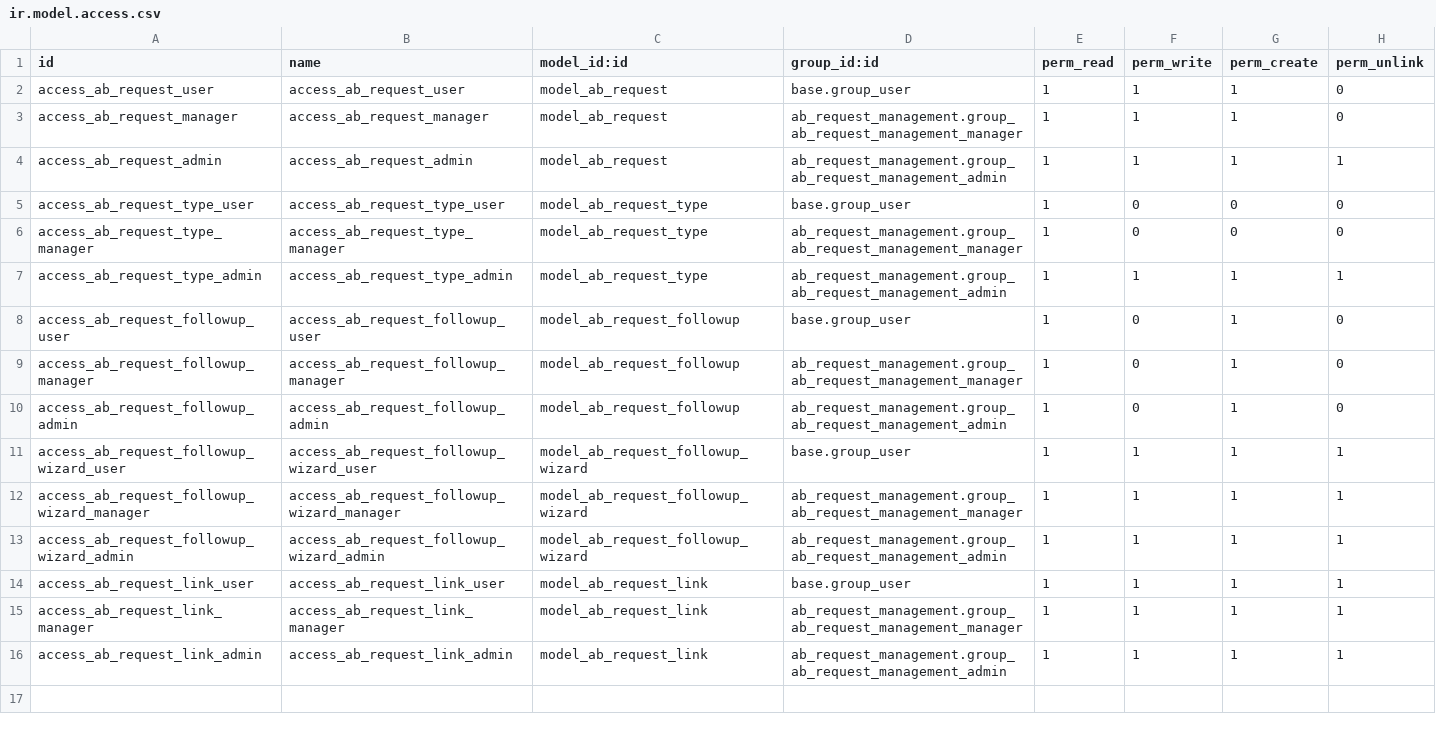
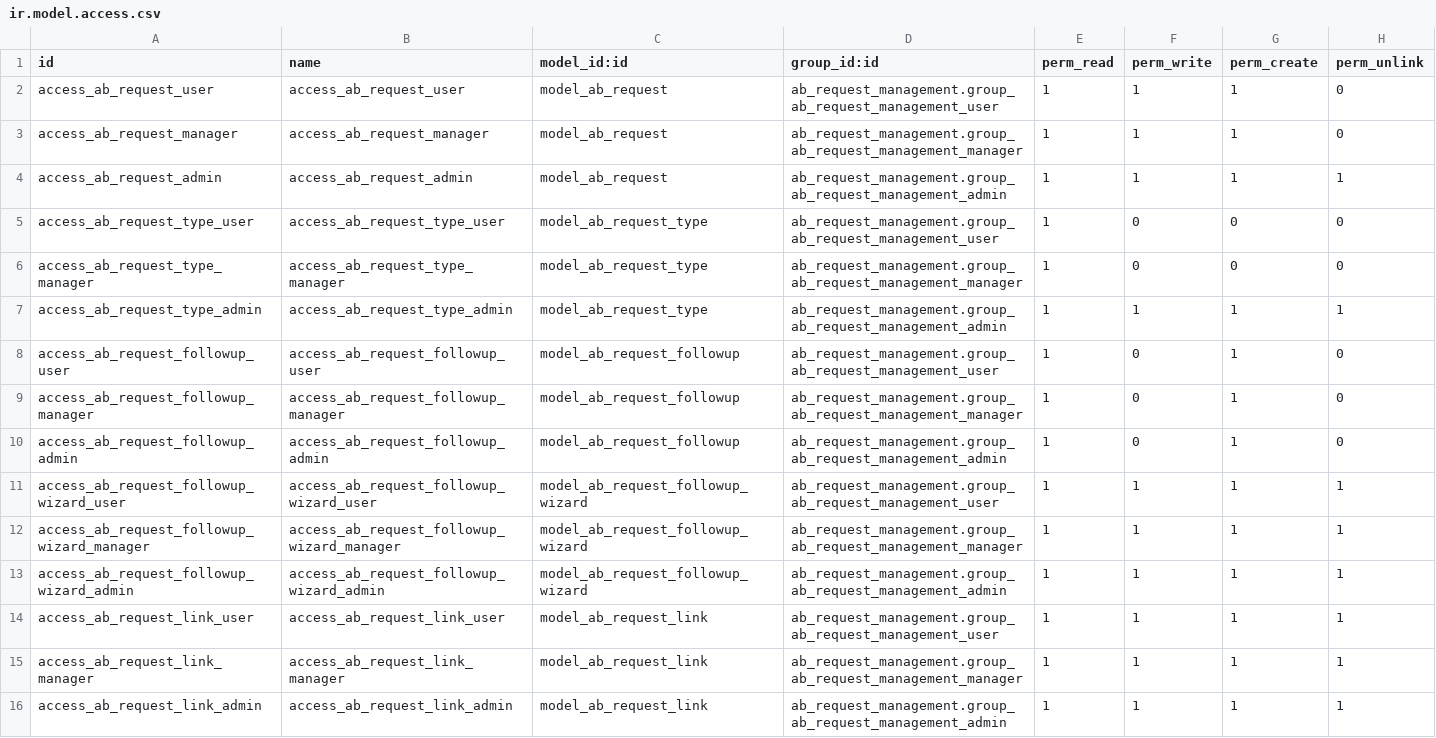
Before and after one commit to abdinpharmacies/hr, a CSV file: ab_request_management/security/ir.model.access.csv, drawn as a sheet.

Commit message:
feat : Allow every internal Odoo user (base.group_user) to create and use requests automatically and change form ui to become more professional

```diff
--- a/ab_request_management/security/ir.model.access.csv
+++ b/ab_request_management/security/ir.model.access.csv
@@ -1,15 +1,15 @@
 id,name,model_id:id,group_id:id,perm_read,perm_write,perm_create,perm_unlink
-access_ab_request_user,access_ab_request_user,model_ab_request,base.group_user,1,1,1,0
+access_ab_request_user,access_ab_request_user,model_ab_request,ab_request_management.group_ab_request_management_user,1,1,1,0
 access_ab_request_manager,access_ab_request_manager,model_ab_request,ab_request_management.group_ab_request_management_manager,1,1,1,0
 access_ab_request_admin,access_ab_request_admin,model_ab_request,ab_request_management.group_ab_request_management_admin,1,1,1,1
-access_ab_request_type_user,access_ab_request_type_user,model_ab_request_type,base.group_user,1,0,0,0
+access_ab_request_type_user,access_ab_request_type_user,model_ab_request_type,ab_request_management.group_ab_request_management_user,1,0,0,0
 access_ab_request_type_manager,access_ab_request_type_manager,model_ab_request_type,ab_request_management.group_ab_request_management_manager,1,0,0,0
 access_ab_request_type_admin,access_ab_request_type_admin,model_ab_request_type,ab_request_management.group_ab_request_management_admin,1,1,1,1
-access_ab_request_followup_user,access_ab_request_followup_user,model_ab_request_followup,base.group_user,1,0,1,0
+access_ab_request_followup_user,access_ab_request_followup_user,model_ab_request_followup,ab_request_management.group_ab_request_management_user,1,0,1,0
 access_ab_request_followup_manager,access_ab_request_followup_manager,model_ab_request_followup,ab_request_management.group_ab_request_management_manager,1,0,1,0
 access_ab_request_followup_admin,access_ab_request_followup_admin,model_ab_request_followup,ab_request_management.group_ab_request_management_admin,1,0,1,0
-access_ab_request_followup_wizard_user,access_ab_request_followup_wizard_user,model_ab_request_followup_wizard,base.group_user,1,1,1,1
+access_ab_request_followup_wizard_user,access_ab_request_followup_wizard_user,model_ab_request_followup_wizard,ab_request_management.group_ab_request_management_user,1,1,1,1
 access_ab_request_followup_wizard_manager,access_ab_request_followup_wizard_manager,model_ab_request_followup_wizard,ab_request_management.group_ab_request_management_manager,1,1,1,1
 access_ab_request_followup_wizard_admin,access_ab_request_followup_wizard_admin,model_ab_request_followup_wizard,ab_request_management.group_ab_request_management_admin,1,1,1,1
-access_ab_request_link_user,access_ab_request_link_user,model_ab_request_link,base.group_user,1,1,1,1
+access_ab_request_link_user,access_ab_request_link_user,model_ab_request_link,ab_request_management.group_ab_request_management_user,1,1,1,1
 access_ab_request_link_manager,access_ab_request_link_manager,model_ab_request_link,ab_request_management.group_ab_request_management_manager,1,1,1,1
```
Also changed, not shown: 5 other files.
